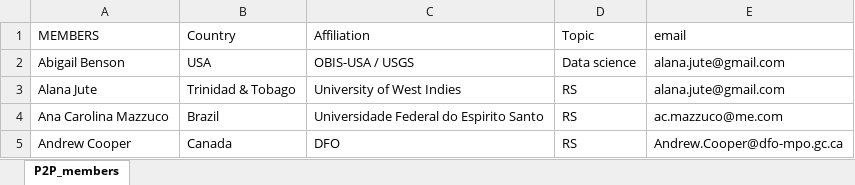
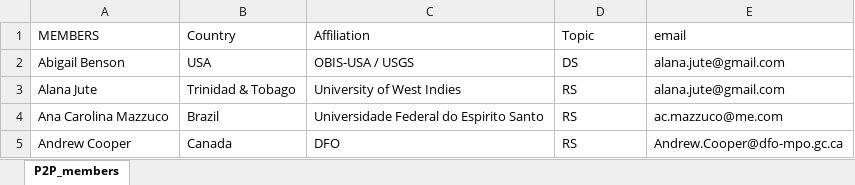
Before and after one commit to marinebon/p2p, an Excel workbook: data/P2P_members_list.xlsx, sheet P2P_members, drawn as a sheet; only a part is shown; values as stored, in another font and other column widths than the file's, no borders; the diff names each change by its address in the sheet, - before the commit and + after, or states it on an @@ line.

```diff
--- a/data/P2P_members_list.xlsx (sheet P2P_members)
+++ b/data/P2P_members_list.xlsx (sheet P2P_members)
-D2 (Topic): Data science
+D2 (Topic): DS
```
Also changed, not shown: 1 other file.
